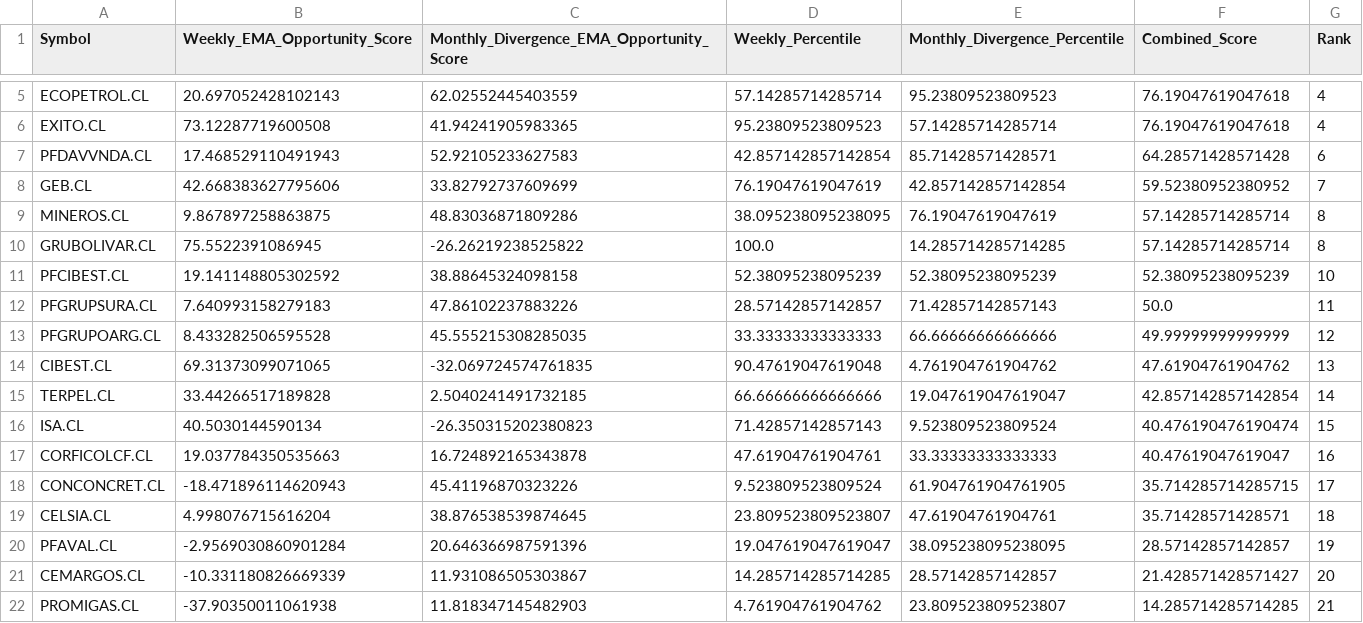
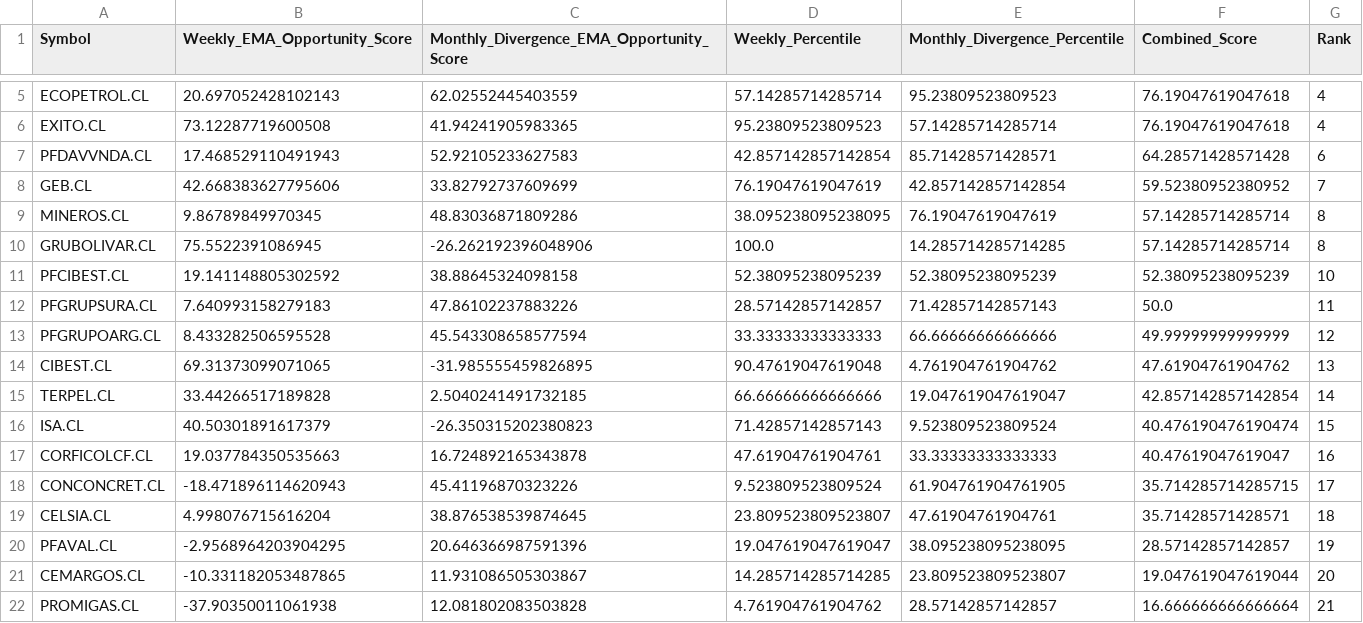
Before and after one commit to Luigi-github/vfi-investment-analyzer, a CSV file: reports/colombia_three_rankings/ranking_combinado.csv, drawn as a sheet; only a part is shown, gaps mark what is left out.

```diff
--- a/reports/colombia_three_rankings/ranking_combinado.csv
+++ b/reports/colombia_three_rankings/ranking_combinado.csv
@@ -8,10 +8,10 @@ PFDAVVNDA.CL,17.468529110491943,52.92105233627583,42.857142857142854,85.71428571
 GEB.CL,42.668383627795606,33.82792737609699,76.19047619047619,42.857142857142854,59.52380952380952,7
-MINEROS.CL,9.867897258863875,48.83036871809286,38.095238095238095,76.19047619047619,57.14285714285714,8
-GRUBOLIVAR.CL,75.5522391086945,-26.26219238525822,100.0,14.285714285714285,57.14285714285714,8
+MINEROS.CL,9.86789849970345,48.83036871809286,38.095238095238095,76.19047619047619,57.14285714285714,8
+GRUBOLIVAR.CL,75.5522391086945,-26.262192396048906,100.0,14.285714285714285,57.14285714285714,8
 PFCIBEST.CL,19.141148805302592,38.88645324098158,52.38095238095239,52.38095238095239,52.38095238095239,10
 PFGRUPSURA.CL,7.640993158279183,47.86102237883226,28.57142857142857,71.42857142857143,50.0,11
-PFGRUPOARG.CL,8.433282506595528,45.555215308285035,33.33333333333333,66.66666666666666,49.99999999999999,12
-CIBEST.CL,69.31373099071065,-32.069724574761835,90.47619047619048,4.761904761904762,47.61904761904762,13
+PFGRUPOARG.CL,8.433282506595528,45.543308658577594,33.33333333333333,66.66666666666666,49.99999999999999,12
+CIBEST.CL,69.31373099071065,-31.985555459826895,90.47619047619048,4.761904761904762,47.61904761904762,13
 TERPEL.CL,33.44266517189828,2.5040241491732185,66.66666666666666,19.047619047619047,42.857142857142854,14
-ISA.CL,40.5030144590134,-26.350315202380823,71.42857142857143,9.523809523809524,40.476190476190474,15
+ISA.CL,40.50301891617379,-26.350315202380823,71.42857142857143,9.523809523809524,40.476190476190474,15
 CORFICOLCF.CL,19.037784350535663,16.724892165343878,47.61904761904761,33.33333333333333,40.47619047619047,16
@@ -19,4 +19,4 @@ CONCONCRET.CL,-18.471896114620943,45.41196870323226,9.523809523809524,61.9047619
 CELSIA.CL,4.998076715616204,38.876538539874645,23.809523809523807,47.61904761904761,35.71428571428571,18
-PFAVAL.CL,-2.9569030860901284,20.646366987591396,19.047619047619047,38.095238095238095,28.57142857142857,19
-CEMARGOS.CL,-10.331180826669339,11.931086505303867,14.285714285714285,28.57142857142857,21.428571428571427,20
-PROMIGAS.CL,-37.90350011061938,11.818347145482903,4.761904761904762,23.809523809523807,14.285714285714285,21
+PFAVAL.CL,-2.9568964203904295,20.646366987591396,19.047619047619047,38.095238095238095,28.57142857142857,19
+CEMARGOS.CL,-10.331182053487865,11.931086505303867,14.285714285714285,23.809523809523807,19.047619047619044,20
+PROMIGAS.CL,-37.90350011061938,12.081802083503828,4.761904761904762,28.57142857142857,16.666666666666664,21
```
Also changed, not shown: reports/colombia_three_rankings/cobertura_universo.csv, reports/colombia_three_rankings/excluidos_por_liquidez.csv, 5 other files.
